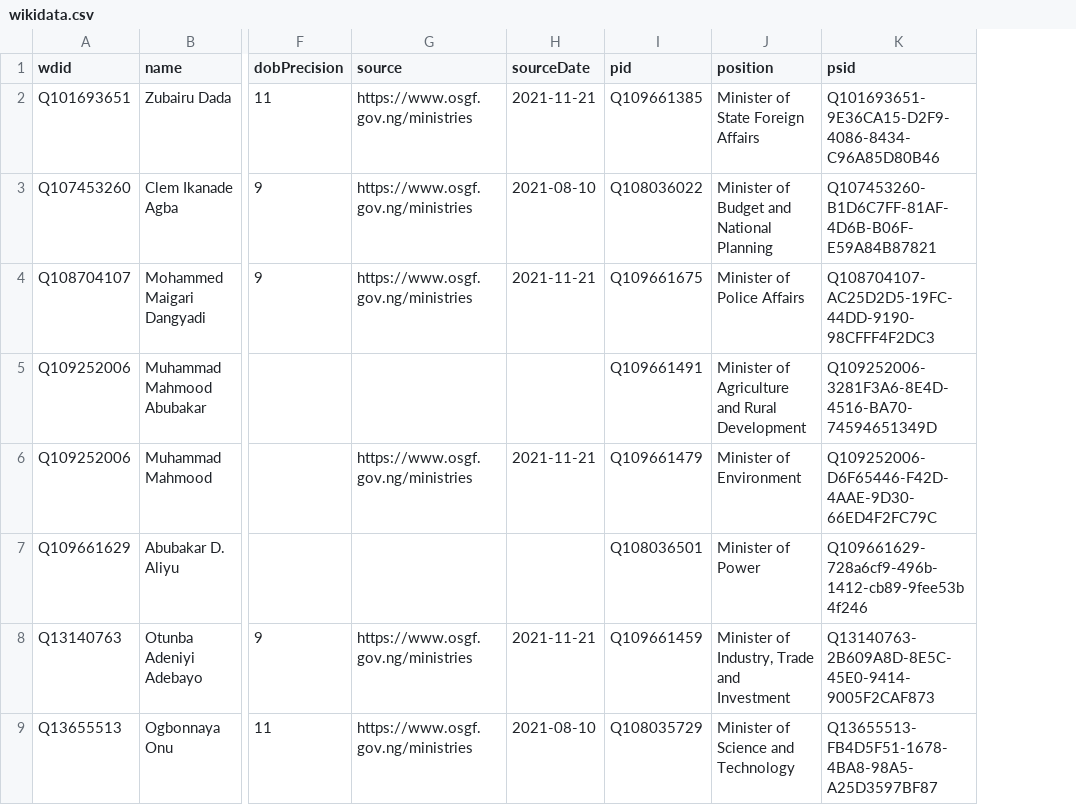
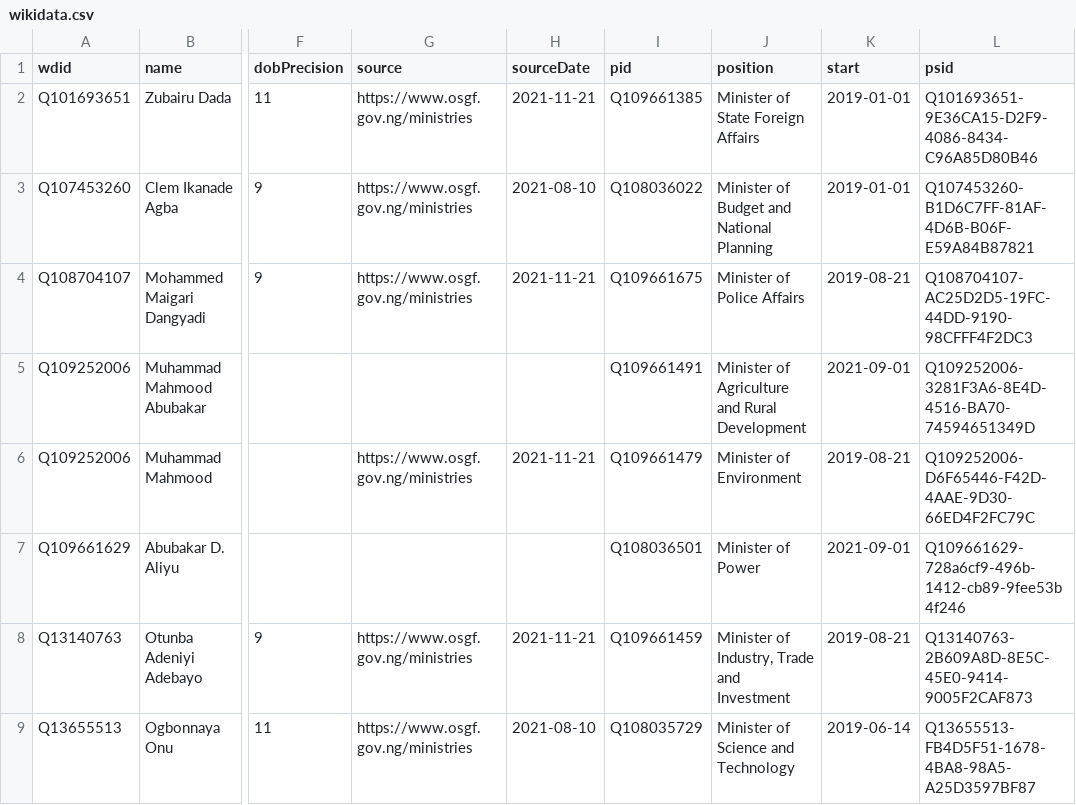
Before and after one commit to every-politician-scrapers/nigeria, a CSV file: data/wikidata.csv, drawn as a sheet; only a part is shown, gaps mark what is left out; the diff names each change by its address in the sheet, - before the commit and + after, or states it on an @@ line.

Commit message:
Compare external sources to Wikidata

```diff
--- a/data/wikidata.csv
+++ b/data/wikidata.csv
+column K (start), rows 2-9: 2019-01-01 | 2019-01-01 | 2019-08-21 | 2021-09-01 | 2019-08-21 | 2021-09-01 | 2019-08-21 | 2019-06-14
```
